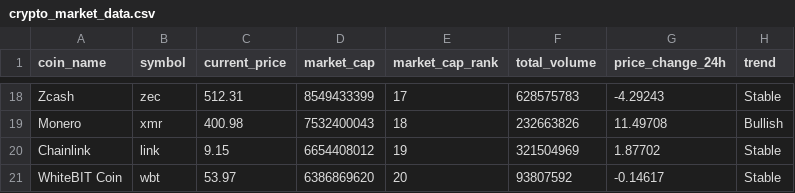
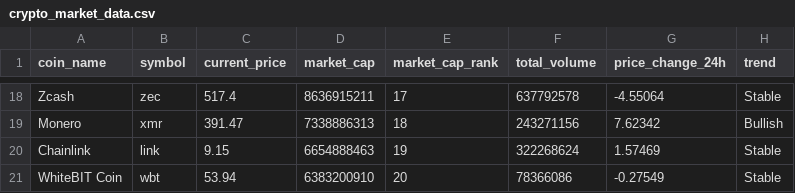
Before and after one commit to Sheik-yousuf/tacheon-assessment, a CSV file: task-2-data-pipeline/task-2-data-pipeline/data/crypto_market_data.csv, drawn as a sheet; only a part is shown, gaps mark what is left out; the diff covers the shown part only; the diff names each change by its address in the sheet, - before the commit and + after, or states it on an @@ line.

```diff
--- a/task-2-data-pipeline/task-2-data-pipeline/data/crypto_market_data.csv
+++ b/task-2-data-pipeline/task-2-data-pipeline/data/crypto_market_data.csv
-C18 (current_price): 512.31
+C18 (current_price): 517.4
-D18 (market_cap): 8549433399
+D18 (market_cap): 8636915211
-F18 (total_volume): 628575783
+F18 (total_volume): 637792578
-G18 (price_change_24h): -4.29243
+G18 (price_change_24h): -4.55064
-C19 (current_price): 400.98
+C19 (current_price): 391.47
-D19 (market_cap): 7532400043
+D19 (market_cap): 7338886313
-F19 (total_volume): 232663826
+F19 (total_volume): 243271156
-G19 (price_change_24h): 11.49708
+G19 (price_change_24h): 7.62342
-D20 (market_cap): 6654408012
+D20 (market_cap): 6654888463
-F20 (total_volume): 321504969
+F20 (total_volume): 322268624
-G20 (price_change_24h): 1.87702
+G20 (price_change_24h): 1.57469
-C21 (current_price): 53.97
+C21 (current_price): 53.94
-D21 (market_cap): 6386869620
+D21 (market_cap): 6383200910
-F21 (total_volume): 93807592
+F21 (total_volume): 78366086
-G21 (price_change_24h): -0.14617
+G21 (price_change_24h): -0.27549
```
Also changed, not shown: 1 added row, 1 removed row and 57 edited cells elsewhere in this file.
